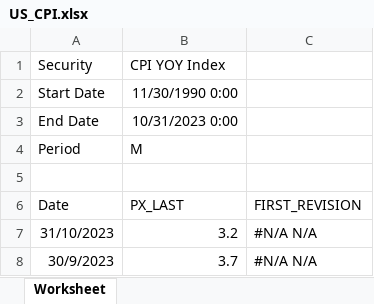
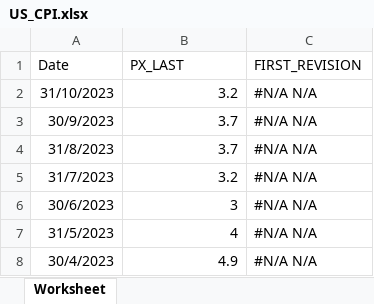
Before and after one commit to andreignatius/quantresearch, an Excel workbook: backtest/data/US_CPI.xlsx, sheet Worksheet, drawn as a sheet; only a part is shown; the shorter side is filled out with more unchanged rows; values as stored, in another font and other column widths than the file's, no borders; the diff names each change by its address in the sheet, - before the commit and + after, or states it on an @@ line.

```diff
--- a/backtest/data/US_CPI.xlsx (sheet Worksheet)
+++ b/backtest/data/US_CPI.xlsx (sheet Worksheet)
-row 1: Security | CPI YOY Index
-row 2: Start Date | 11/30/1990 0:00
-row 3: End Date | 10/31/2023 0:00
-row 4: Period | M
-row 5: (empty)
```
Also changed, not shown: backtest/data/Japan_Currency_Account.xlsx, backtest/data/Japan_Monetary_Supply.xlsx, 10 other files.
